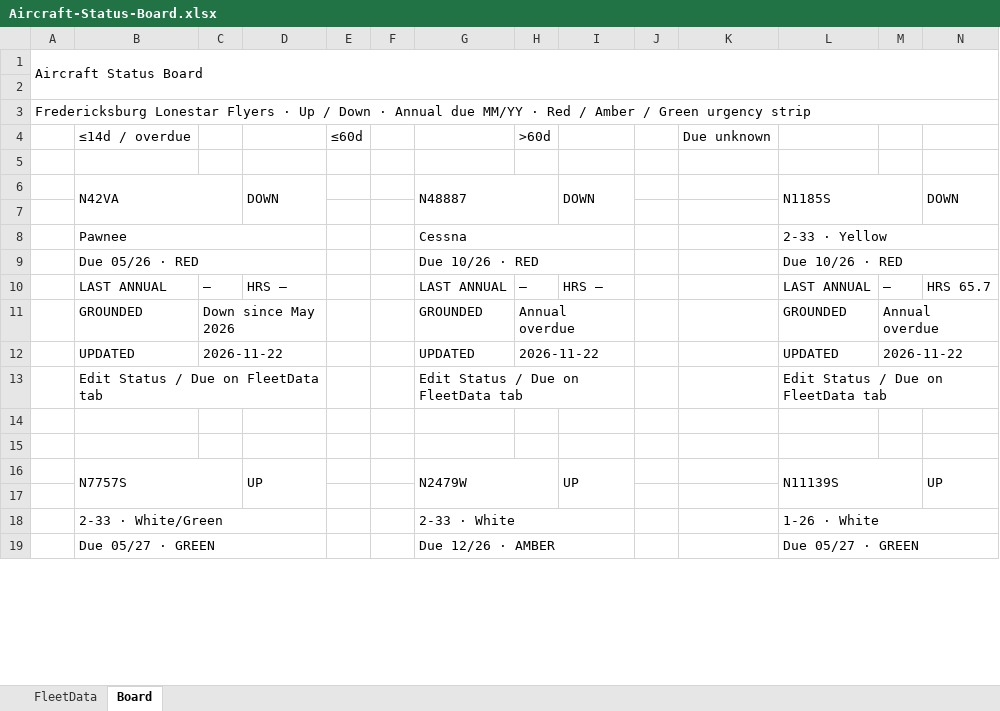
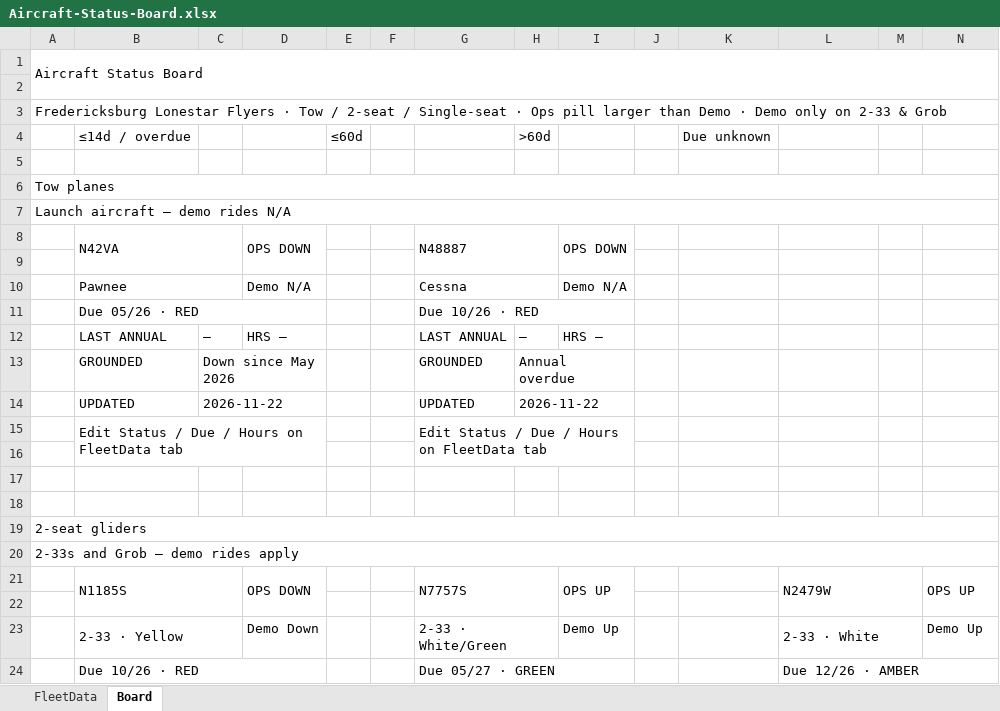
Before and after one commit to rwallis/glider-club-ops, an Excel workbook: docs/Aircraft-Status-Board.xlsx, sheet Board, drawn as a sheet; only a part is shown; values as stored, in another font and other column widths than the file's, no cell formats; removed rows and columns are numbered as before the commit, all else as after; the diff covers the shown part only; the diff names each change by its address in the sheet, - before the commit and + after, or states it on an @@ line.

```diff
--- a/docs/Aircraft-Status-Board.xlsx (sheet Board)
+++ b/docs/Aircraft-Status-Board.xlsx (sheet Board)
-A3: …Flyers · Up / Down · Annual due MM/YY · Red / Amber / Green urgency strip
+A3: …Flyers · Tow / 2-seat / Single-seat · Ops pill larger than Demo · Demo only on 2-33 & Grob
-row 6:  | N42VA |  | DOWN |  |  | N48887 |  | DOWN |  |  | N1185S |  | DOWN
+row 6: Tow planes
+row 7: Launch aircraft — demo rides N/A
+row 8:  | N42VA |  | OPS DOWN |  |  | N48887 |  | OPS DOWN
-row 8:  | Pawnee |  |  |  |  | Cessna |  |  |  |  | 2-33 · Yellow
+row 10:  | Pawnee |  | Demo N/A |  |  | Cessna |  | Demo N/A
-L11: Due 10/26 · RED
+L11: (empty)
-L9:N9 merged
-L12: LAST ANNUAL
+L12: (empty)
-M12: —
+M12: (empty)
-N12: HRS 65.7
+N12: (empty)
-L13: GROUNDED
+L13: (empty)
-M13: Annual overdue
+M13: (empty)
-M11:N11 merged
-L14: UPDATED
+L14: (empty)
-M14: 2026-11-22
+M14: (empty)
-M12:N12 merged
-row 13:  | Edit Status / Due on FleetData tab |  |  |  |  | Edit Status / Due on FleetData tab |  |  |  |  | Edit Status / Due on FleetData tab
+row 15:  | Edit Status / Due / Hours on FleetData tab |  |  |  |  | Edit Status / Due / Hours on FleetData tab
-row 16:  | N7757S |  | UP |  |  | N2479W |  | UP |  |  | N11139S |  | UP
-row 18:  | 2-33 · White/Green |  |  |  |  | 2-33 · White |  |  |  |  | 1-26 · White
+row 19: 2-seat gliders
+row 20: 2-33s and Grob — demo rides apply
+row 21:  | N1185S |  | OPS DOWN |  |  | N7757S |  | OPS UP |  |  | N2479W |  | OPS UP
-row 22:  | Due 05/27 · GREEN |  |  |  |  | Due 12/26 · AMBER |  |  |  |  | Due 05/27 · GREEN
+row 22: (empty)
-B19:D19 merged
-G19:I19 merged
-L19:N19 merged
+row 23:  | 2-33 · Yellow |  | Demo Down |  |  | 2-33 · White/Green |  | Demo Up |  |  | 2-33 · White |  | Demo Up
+row 24:  | Due 10/26 · RED |  |  |  |  | Due 05/27 · GREEN |  |  |  |  | Due 12/26 · AMBER
```
Also changed, not shown: 16 added rows, 1 removed row, 22 edited cells and merged cells elsewhere in this sheet, sheet FleetData, cell formats, 5 other files.
